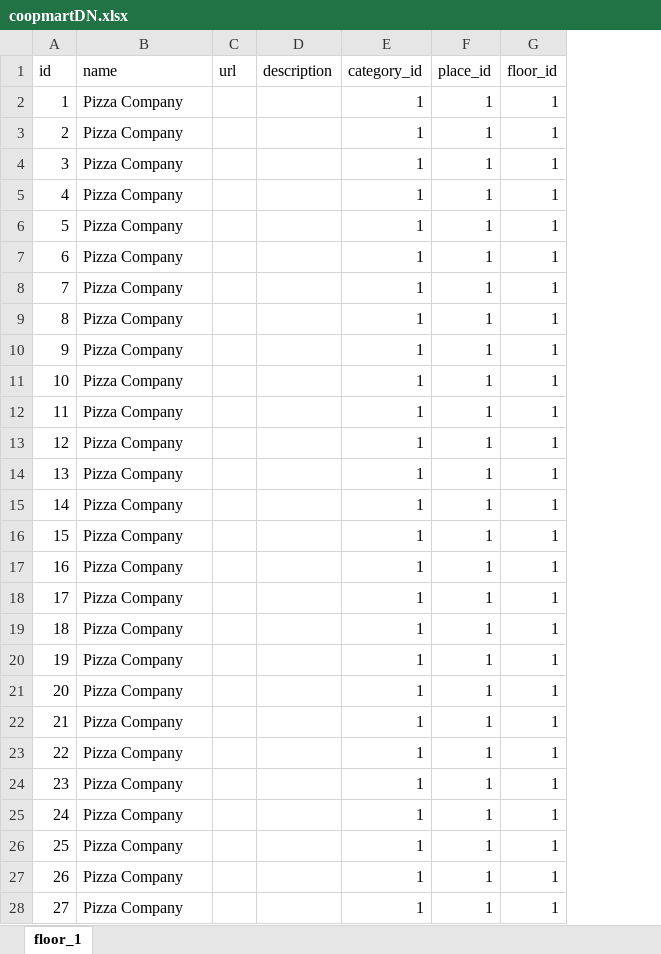
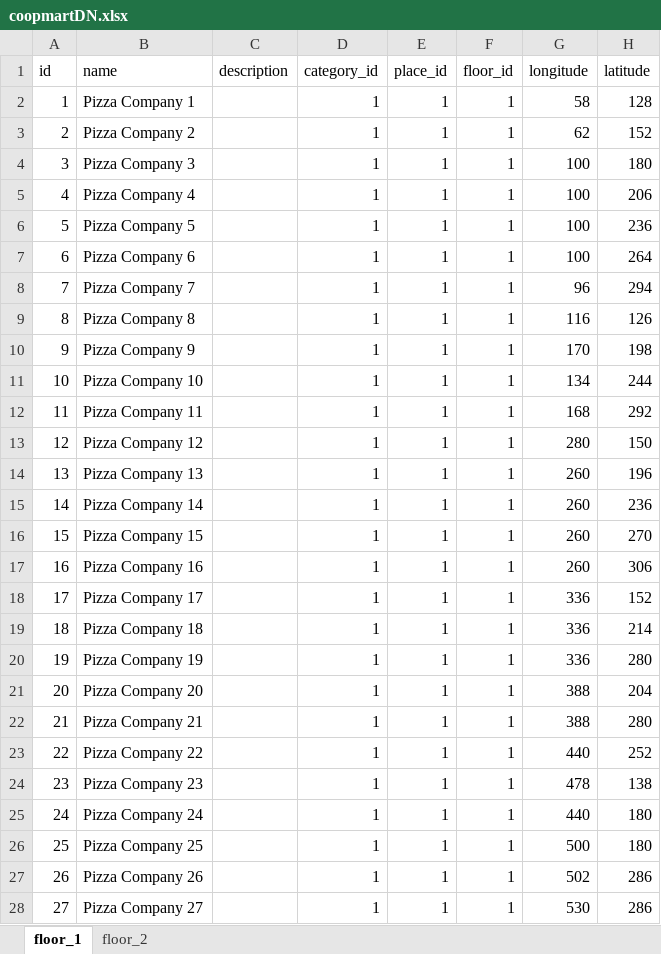
Before and after one commit to quangnguyen3499/animal_world_server, an Excel workbook: db/seed/coopmartDN.xlsx, sheet floor_1, drawn as a sheet; only a part is shown; values as stored, in another font and other column widths than the file's, no borders; removed rows and columns are numbered as before the commit, all else as after; the diff covers the shown part only; the diff names each change by its address in the sheet, - before the commit and + after, or states it on an @@ line.

```diff
--- a/db/seed/coopmartDN.xlsx (sheet floor_1)
+++ b/db/seed/coopmartDN.xlsx (sheet floor_1)
+sheet tab: floor_2
-column C (url), empty
+column G (longitude), rows 2-28: 58 | 62 | 100 | 100 | 100 | 100 | 96 | 116 | 170 | 134 | 168 | 280 | 260 | 260 | 260 | 260 | 336 | 336 | 336 | 388 | 388 | 440 | 478 | 440 | 500 | 502 | 530
+column H (latitude), rows 2-28: 128 | 152 | 180 | 206 | 236 | 264 | 294 | 126 | 198 | 244 | 292 | 150 | 196 | 236 | 270 | 306 | 152 | 214 | 280 | 204 | 280 | 252 | 138 | 180 | 180 | 286 | 286
-B2 (name): Pizza Company
+B2 (name): Pizza Company 1
-B3 (name): Pizza Company
+B3 (name): Pizza Company 2
-B4 (name): Pizza Company
+B4 (name): Pizza Company 3
-B5 (name): Pizza Company
+B5 (name): Pizza Company 4
-B6 (name): Pizza Company
+B6 (name): Pizza Company 5
-B7 (name): Pizza Company
+B7 (name): Pizza Company 6
-B8 (name): Pizza Company
+B8 (name): Pizza Company 7
-B9 (name): Pizza Company
+B9 (name): Pizza Company 8
-B10 (name): Pizza Company
+B10 (name): Pizza Company 9
-B11 (name): Pizza Company
+B11 (name): Pizza Company 10
-B12 (name): Pizza Company
+B12 (name): Pizza Company 11
-B13 (name): Pizza Company
+B13 (name): Pizza Company 12
-B14 (name): Pizza Company
+B14 (name): Pizza Company 13
-B15 (name): Pizza Company
+B15 (name): Pizza Company 14
-B16 (name): Pizza Company
+B16 (name): Pizza Company 15
-B17 (name): Pizza Company
+B17 (name): Pizza Company 16
-B18 (name): Pizza Company
+B18 (name): Pizza Company 17
-B19 (name): Pizza Company
+B19 (name): Pizza Company 18
-B20 (name): Pizza Company
+B20 (name): Pizza Company 19
-B21 (name): Pizza Company
+B21 (name): Pizza Company 20
-B22 (name): Pizza Company
+B22 (name): Pizza Company 21
-B23 (name): Pizza Company
+B23 (name): Pizza Company 22
-B24 (name): Pizza Company
+B24 (name): Pizza Company 23
-B25 (name): Pizza Company
+B25 (name): Pizza Company 24
-B26 (name): Pizza Company
+B26 (name): Pizza Company 25
-B27 (name): Pizza Company
+B27 (name): Pizza Company 26
-B28 (name): Pizza Company
+B28 (name): Pizza Company 27
```
Also changed, not shown: 2 removed rows elsewhere in this sheet, 14 other files.
